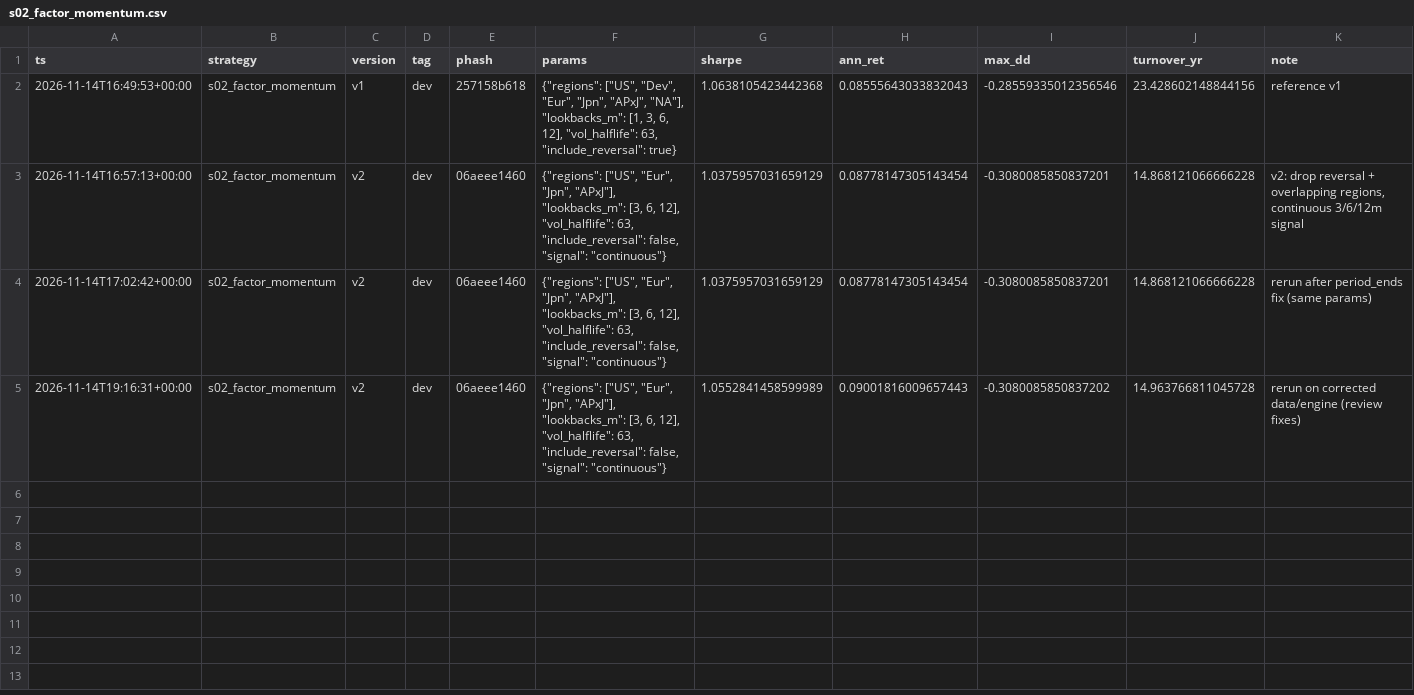
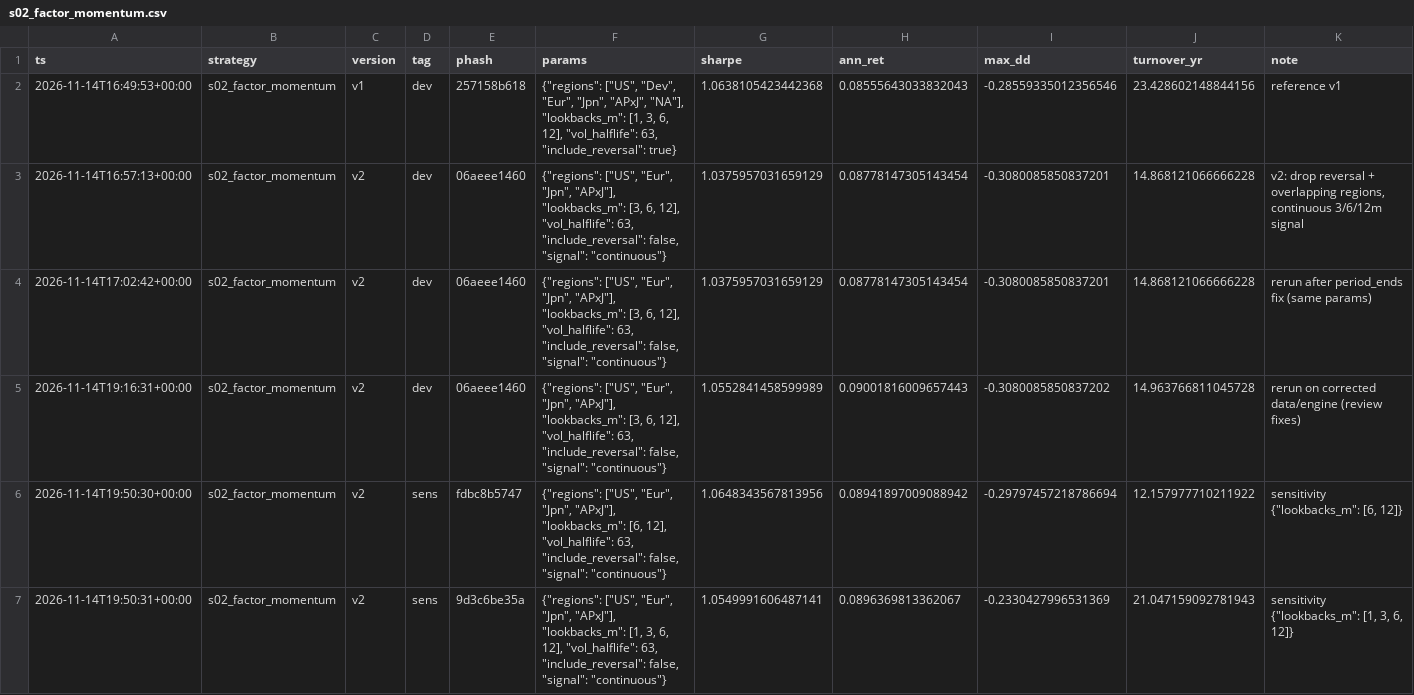
Before and after one commit to MrNanama/OAFMiniProject, a CSV file: results/ledger/s02_factor_momentum.csv, drawn as a sheet; only a part is shown; the diff covers the shown part only; the diff names each change by its address in the sheet, - before the commit and + after, or states it on an @@ line.

```diff
--- a/results/ledger/s02_factor_momentum.csv
+++ b/results/ledger/s02_factor_momentum.csv
+row 6: 2026-11-14T19:50:30+00:00 | s02_factor_momentum | v2 | sens | fdbc8b5747 | {"regions": ["US", "Eur", "Jpn", "APxJ"], "lookbacks_m": [6, 12], "vol_halflife": 63, "include_reversal": false, "signal": "continuous"} | 1.0648343567813956 | 0.08941897009088942 | -0.29797457218786694 | 12.157977710211922 | sensitivity {"lookbacks_m": [6, 12]}
+row 7: 2026-11-14T19:50:31+00:00 | s02_factor_momentum | v2 | sens | 9d3c6be35a | {"regions": ["US", "Eur", "Jpn", "APxJ"], "lookbacks_m": [1, 3, 6, 12], "vol_halflife": 63, "include_reversal": false, "signal": "continuous"} | 1.0549991606487141 | 0.0896369813362067 | -0.2330427996531369 | 21.047159092781943 | sensitivity {"lookbacks_m": [1, 3, 6, 12]}
```
Also changed, not shown: 2 added rows elsewhere in this file, results/ledger/s01_gp_trend.csv, results/ledger/s05_principal_portfolios.csv, 10 other files.
